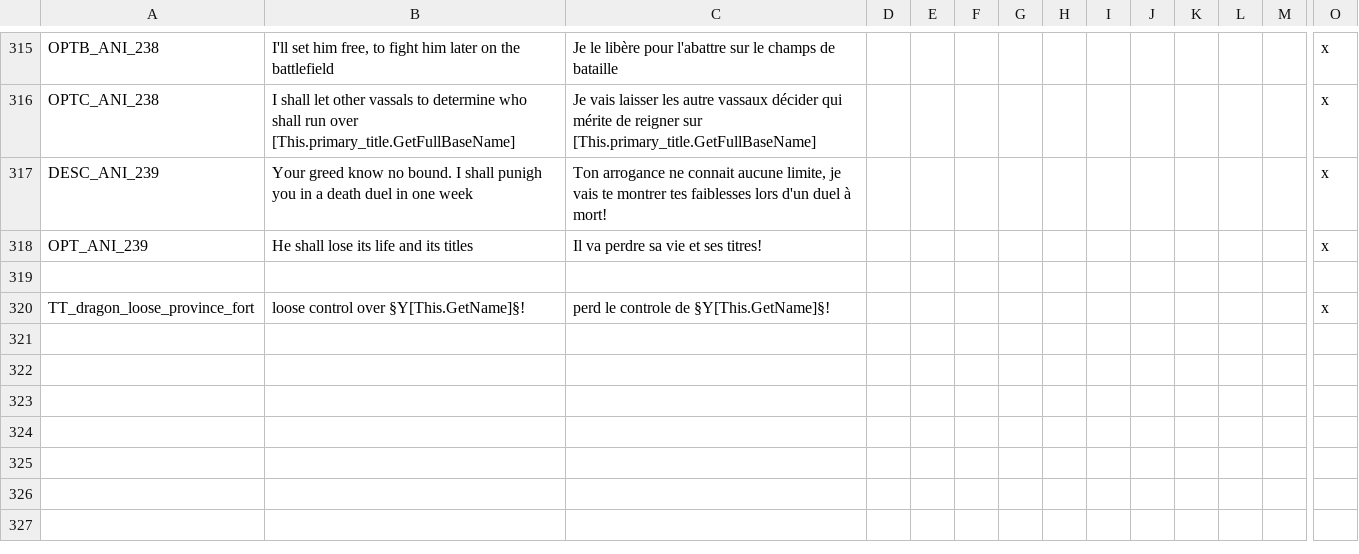
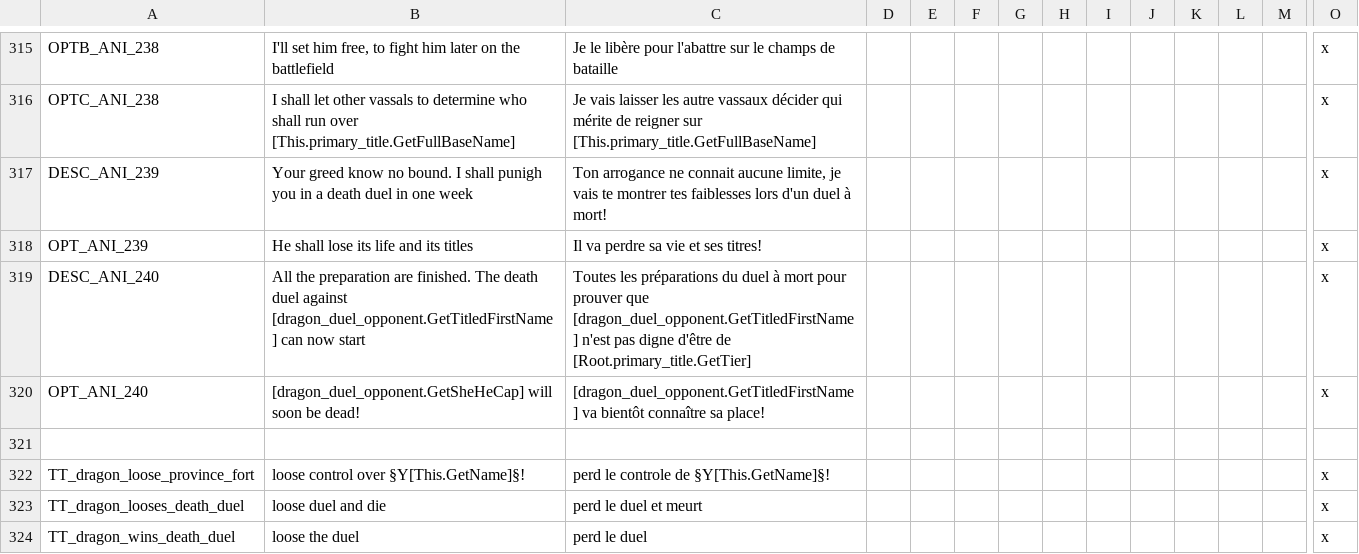
Before and after one commit to asmuro1/animals-plus, a CSV file: animals_update/localisation/other_event.csv, drawn as a sheet; only a part is shown, gaps mark what is left out; rows hold the shown columns only; the diff names each change by its address in the sheet, - before the commit and + after, or states it on an @@ line.

Commit message:
gov_6.4 - duel choice - duel event

```diff
--- a/animals_update/localisation/other_event.csv
+++ b/animals_update/localisation/other_event.csv
+row 319: DESC_ANI_240 | All the preparation are finished. The death duel against [dragon_duel_opponent.GetTitledFirstName] can now start | Toutes les préparations du duel à mort pour prouver que [dragon_duel_opponent.GetTitledFirstName] n'est pas digne d'être de [Root.primary_title.GetTier] |  |  |  |  |  |  |  |  |  |  | x
+row 320: OPT_ANI_240 | [dragon_duel_opponent.GetSheHeCap] will soon be dead! | [dragon_duel_opponent.GetTitledFirstName] va bientôt connaître sa place! |  |  |  |  |  |  |  |  |  |  | x
+row 323: TT_dragon_looses_death_duel | loose duel and die | perd le duel et meurt |  |  |  |  |  |  |  |  |  |  | x
+row 324: TT_dragon_wins_death_duel | loose the duel | perd le duel |  |  |  |  |  |  |  |  |  |  | x
```
Also changed, not shown: 1 other file.
